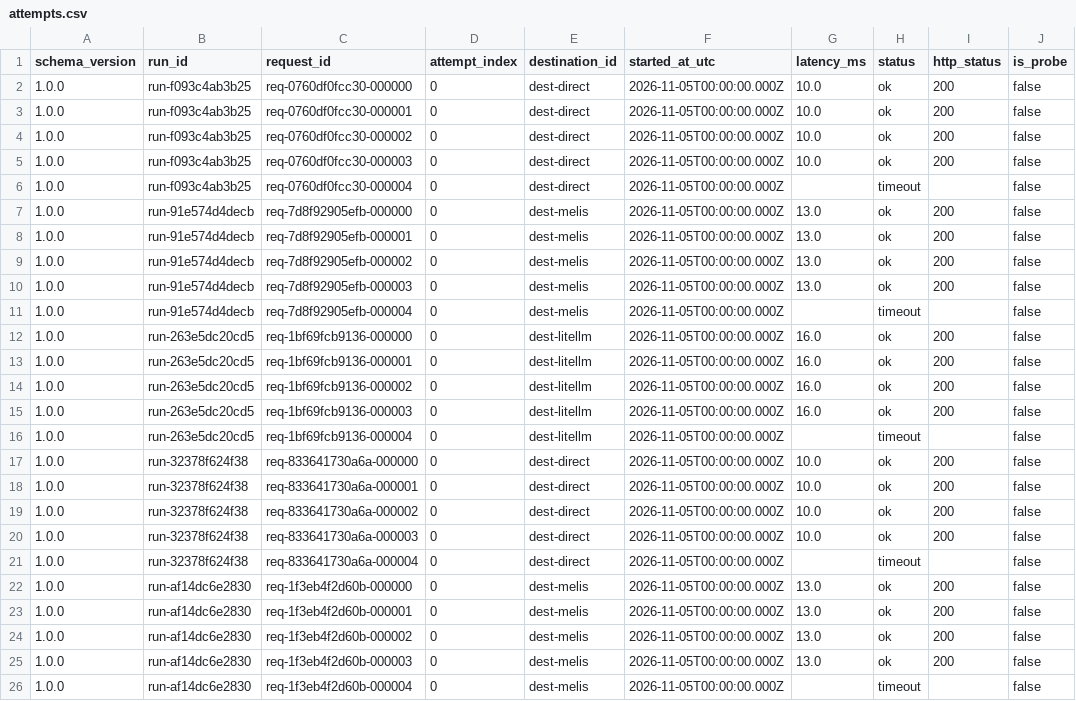
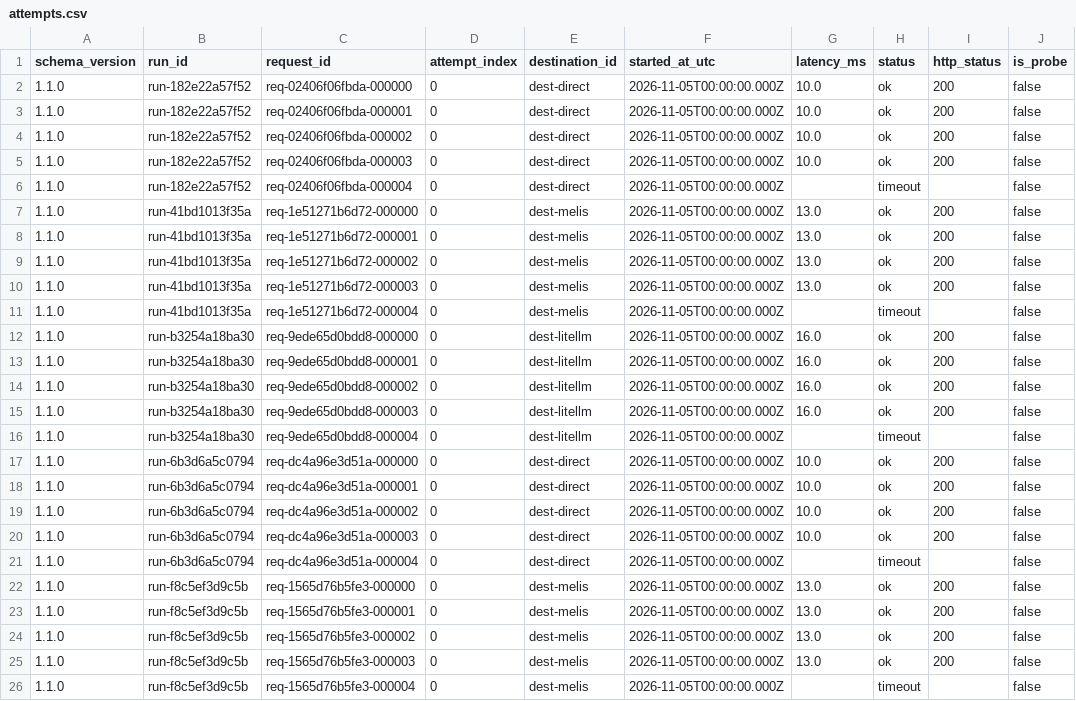
Before and after one commit to gomesrocha/melis, a CSV file: experiments/gateway-comparison/data/examples/attempts.csv, drawn as a sheet; only a part is shown; the diff covers the shown part only; the diff names each change by its address in the sheet, - before the commit and + after, or states it on an @@ line.

```diff
--- a/experiments/gateway-comparison/data/examples/attempts.csv
+++ b/experiments/gateway-comparison/data/examples/attempts.csv
-A2:A26 (schema_version): 1.0.0
+A2:A26 (schema_version): 1.1.0
-B2:B6 (run_id): run-f093c4ab3b25
+B2:B6 (run_id): run-182e22a57f52
-C2 (request_id): req-0760df0fcc30-000000
+C2 (request_id): req-02406f06fbda-000000
-C3 (request_id): req-0760df0fcc30-000001
+C3 (request_id): req-02406f06fbda-000001
-C4 (request_id): req-0760df0fcc30-000002
+C4 (request_id): req-02406f06fbda-000002
-C5 (request_id): req-0760df0fcc30-000003
+C5 (request_id): req-02406f06fbda-000003
-C6 (request_id): req-0760df0fcc30-000004
+C6 (request_id): req-02406f06fbda-000004
-B7:B11 (run_id): run-91e574d4decb
+B7:B11 (run_id): run-41bd1013f35a
-C7 (request_id): req-7d8f92905efb-000000
+C7 (request_id): req-1e51271b6d72-000000
-C8 (request_id): req-7d8f92905efb-000001
+C8 (request_id): req-1e51271b6d72-000001
-C9 (request_id): req-7d8f92905efb-000002
+C9 (request_id): req-1e51271b6d72-000002
-C10 (request_id): req-7d8f92905efb-000003
+C10 (request_id): req-1e51271b6d72-000003
-C11 (request_id): req-7d8f92905efb-000004
+C11 (request_id): req-1e51271b6d72-000004
-B12:B16 (run_id): run-263e5dc20cd5
+B12:B16 (run_id): run-b3254a18ba30
-C12 (request_id): req-1bf69fcb9136-000000
+C12 (request_id): req-9ede65d0bdd8-000000
-C13 (request_id): req-1bf69fcb9136-000001
+C13 (request_id): req-9ede65d0bdd8-000001
-C14 (request_id): req-1bf69fcb9136-000002
+C14 (request_id): req-9ede65d0bdd8-000002
-C15 (request_id): req-1bf69fcb9136-000003
+C15 (request_id): req-9ede65d0bdd8-000003
-C16 (request_id): req-1bf69fcb9136-000004
+C16 (request_id): req-9ede65d0bdd8-000004
-B17:B21 (run_id): run-32378f624f38
+B17:B21 (run_id): run-6b3d6a5c0794
-C17 (request_id): req-833641730a6a-000000
+C17 (request_id): req-dc4a96e3d51a-000000
-C18 (request_id): req-833641730a6a-000001
+C18 (request_id): req-dc4a96e3d51a-000001
-C19 (request_id): req-833641730a6a-000002
+C19 (request_id): req-dc4a96e3d51a-000002
-C20 (request_id): req-833641730a6a-000003
+C20 (request_id): req-dc4a96e3d51a-000003
-C21 (request_id): req-833641730a6a-000004
+C21 (request_id): req-dc4a96e3d51a-000004
-B22:B26 (run_id): run-af14dc6e2830
+B22:B26 (run_id): run-f8c5ef3d9c5b
-C22 (request_id): req-1f3eb4f2d60b-000000
+C22 (request_id): req-1565d76b5fe3-000000
-C23 (request_id): req-1f3eb4f2d60b-000001
+C23 (request_id): req-1565d76b5fe3-000001
-C24 (request_id): req-1f3eb4f2d60b-000002
+C24 (request_id): req-1565d76b5fe3-000002
-C25 (request_id): req-1f3eb4f2d60b-000003
+C25 (request_id): req-1565d76b5fe3-000003
-C26 (request_id): req-1f3eb4f2d60b-000004
+C26 (request_id): req-1565d76b5fe3-000004
```
Also changed, not shown: 60 edited cells elsewhere in this file, experiments/gateway-comparison/data/examples/comparisons.csv, experiments/gateway-comparison/data/examples/requests.csv, 24 other files.
